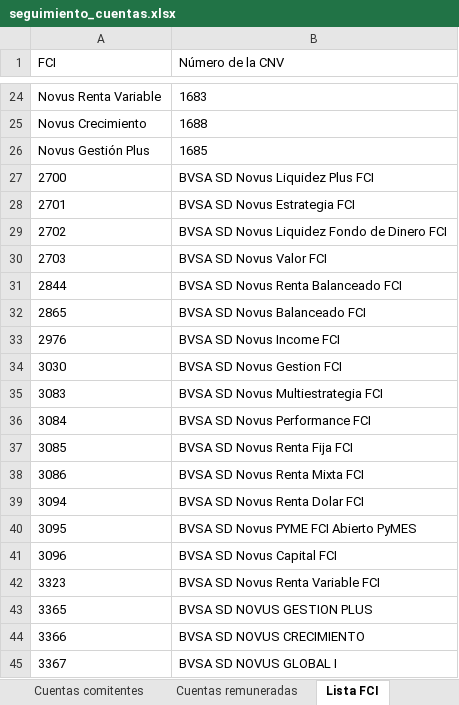
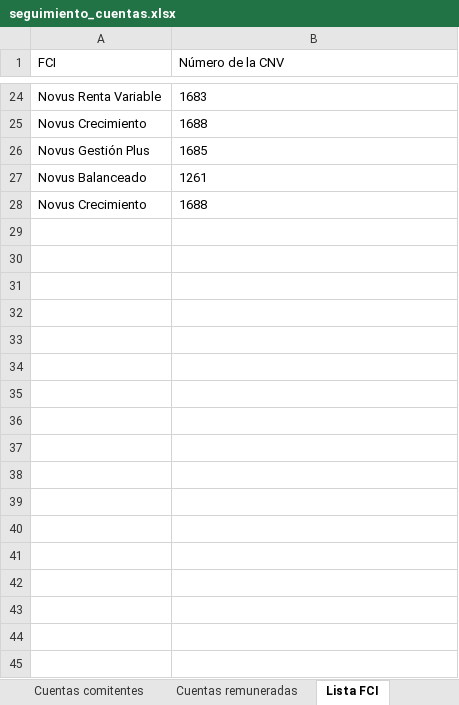
Before and after one commit to lsancci-ops/Novus-Dashboard, an Excel workbook: data/seguimiento_cuentas.xlsx, sheet Lista FCI, drawn as a sheet; only a part is shown, gaps mark what is left out; values as stored, in another font and other column widths than the file's, no borders; removed rows and columns are numbered as before the commit, all else as after; the diff names each change by its address in the sheet, - before the commit and + after, or states it on an @@ line.

```diff
--- a/data/seguimiento_cuentas.xlsx (sheet Lista FCI)
+++ b/data/seguimiento_cuentas.xlsx (sheet Lista FCI)
-row 27: 2700 | BVSA SD Novus Liquidez Plus FCI
-row 28: 2701 | BVSA SD Novus Estrategia FCI
-row 29: 2702 | BVSA SD Novus Liquidez Fondo de Dinero FCI
-row 30: 2703 | BVSA SD Novus Valor FCI
-row 31: 2844 | BVSA SD Novus Renta Balanceado FCI
-row 32: 2865 | BVSA SD Novus Balanceado FCI
-row 33: 2976 | BVSA SD Novus Income FCI
-row 34: 3030 | BVSA SD Novus Gestion FCI
-row 35: 3083 | BVSA SD Novus Multiestrategia FCI
-row 36: 3084 | BVSA SD Novus Performance FCI
-row 37: 3085 | BVSA SD Novus Renta Fija FCI
-row 38: 3086 | BVSA SD Novus Renta Mixta FCI
-row 39: 3094 | BVSA SD Novus Renta Dolar FCI
-row 40: 3095 | BVSA SD Novus PYME FCI Abierto PyMES
-row 41: 3096 | BVSA SD Novus Capital FCI
-row 42: 3323 | BVSA SD Novus Renta Variable FCI
-row 43: 3365 | BVSA SD NOVUS GESTION PLUS
-row 44: 3366 | BVSA SD NOVUS CRECIMIENTO
-row 45: 3367 | BVSA SD NOVUS GLOBAL I
+row 27: Novus Balanceado | 1261
+row 28: Novus Crecimiento | 1688
```
Also changed, not shown: sheet Cuentas remuneradas, sheet Cuentas comitentes.
